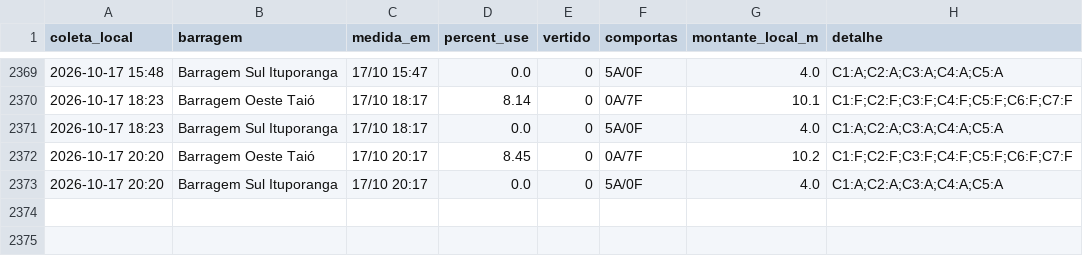
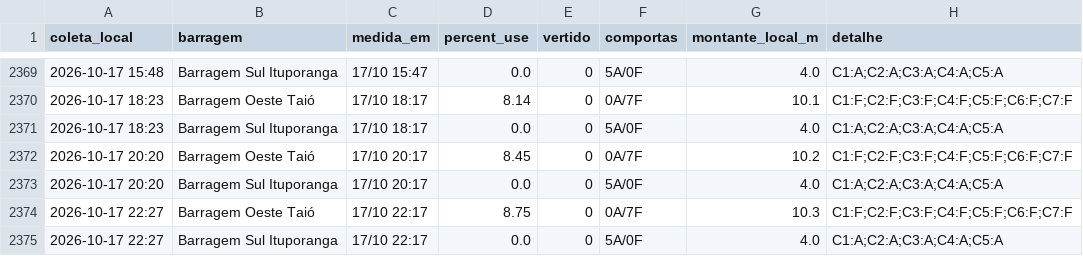
Before and after one commit to jonevaldorech-spec/alerta-cheia-riodosul, a CSV file: dados/barragens.csv, drawn as a sheet; only a part is shown, gaps mark what is left out; the diff names each change by its address in the sheet, - before the commit and + after, or states it on an @@ line.

```diff
--- a/dados/barragens.csv
+++ b/dados/barragens.csv
+row 2374: 2026-10-17 22:27 | Barragem Oeste Taió | 17/10 22:17 | 8.75 | 0 | 0A/7F | 10.3 | C1:F;C2:F;C3:F;C4:F;C5:F;C6:F;C7:F
+row 2375: 2026-10-17 22:27 | Barragem Sul Ituporanga | 17/10 22:17 | 0.0 | 0 | 5A/0F | 4.0 | C1:A;C2:A;C3:A;C4:A;C5:A
```
Also changed, not shown: dados/kanitz.csv, dados/niveis_bacia.csv, 4 other files.
